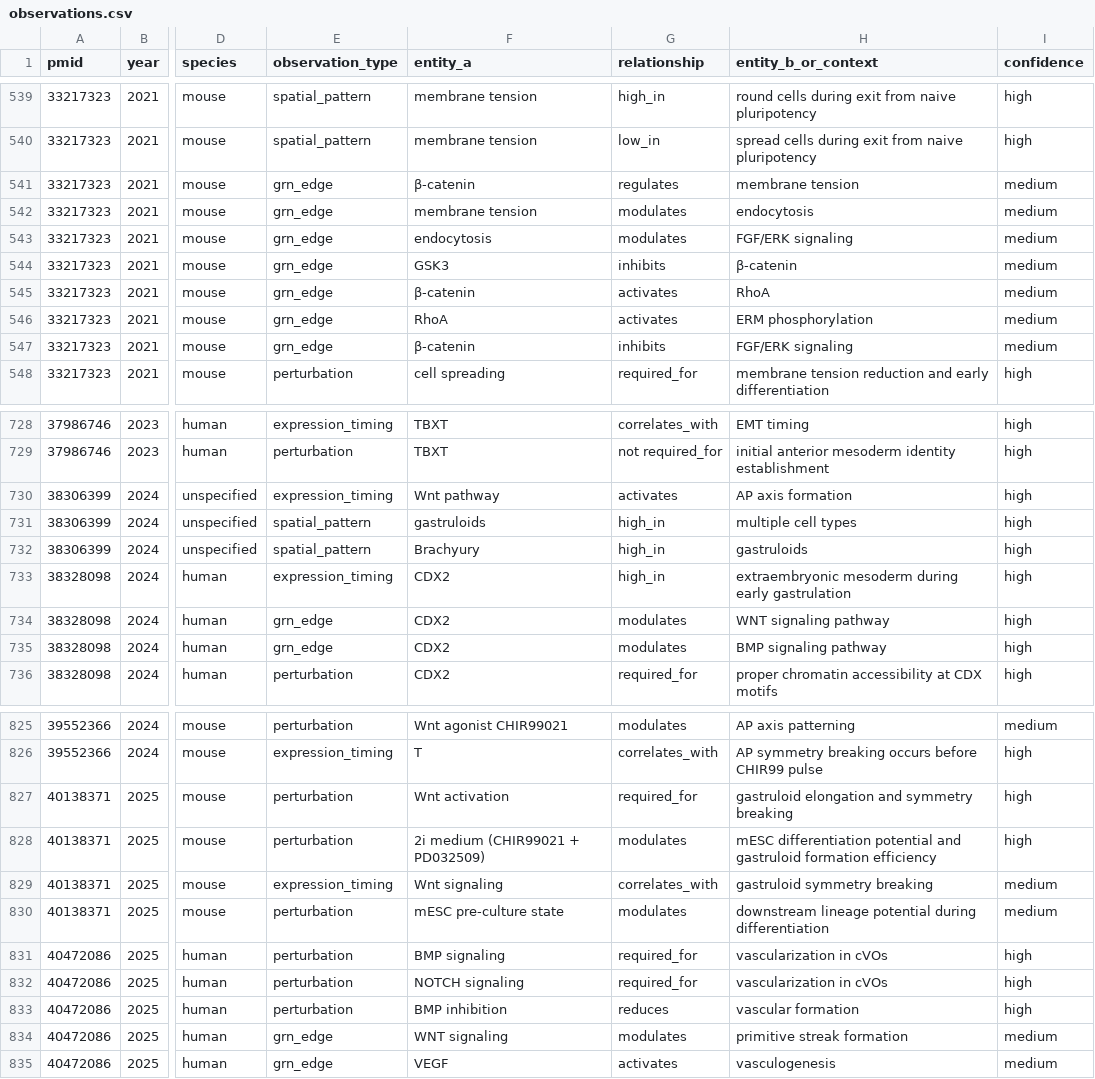
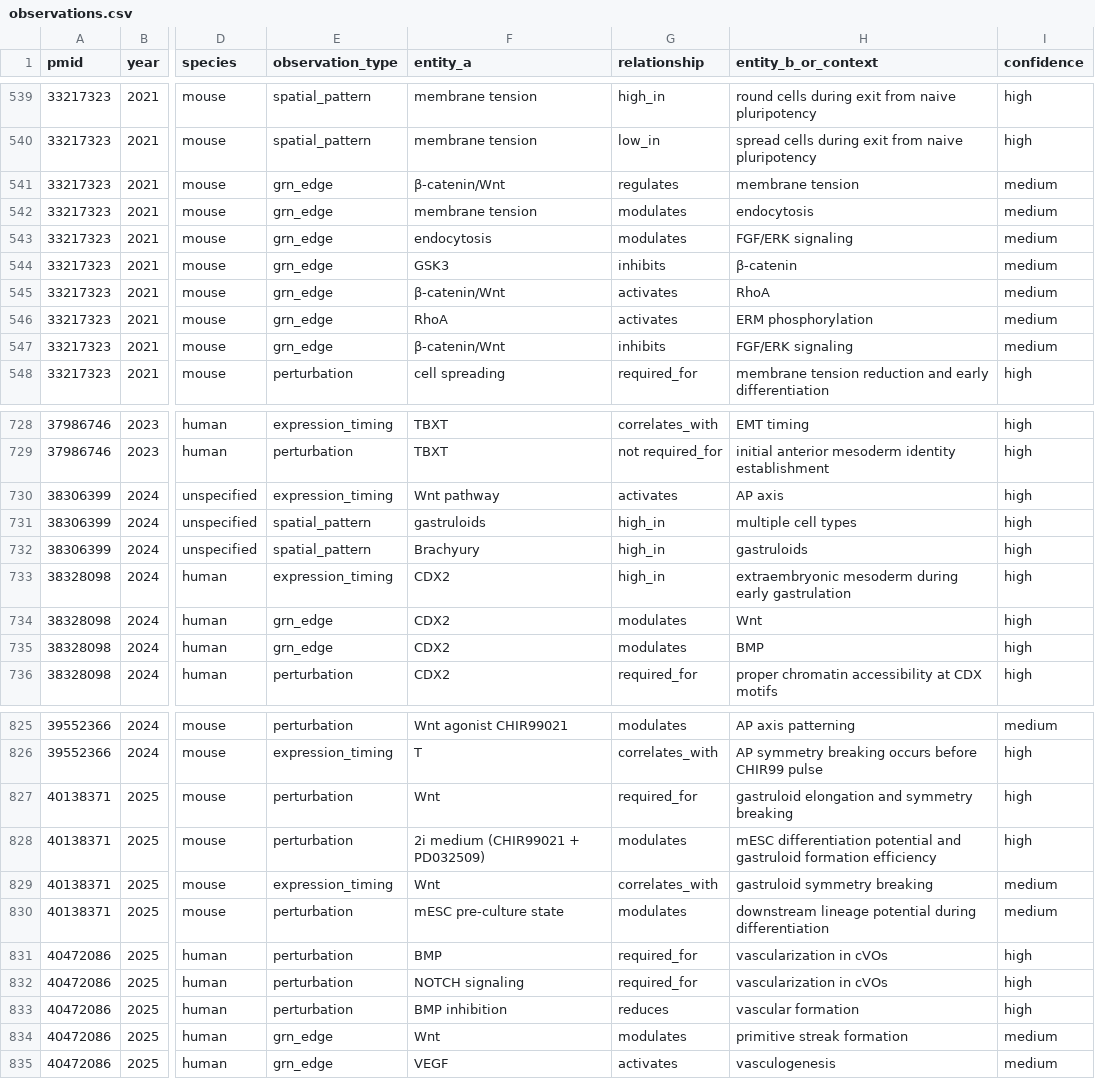
Before and after one commit to Krishna-Rajagopal/gastruloid-search, a CSV file: data/observations.csv, drawn as a sheet; only a part is shown, gaps mark what is left out; the diff covers the shown part only; the diff names each change by its address in the sheet, - before the commit and + after, or states it on an @@ line.

```diff
--- a/data/observations.csv
+++ b/data/observations.csv
-F541 (entity_a): β-catenin
+F541 (entity_a): β-catenin/Wnt
-F545 (entity_a): β-catenin
+F545 (entity_a): β-catenin/Wnt
-F547 (entity_a): β-catenin
+F547 (entity_a): β-catenin/Wnt
-H730 (entity_b_or_context): AP axis formation
+H730 (entity_b_or_context): AP axis
-H734 (entity_b_or_context): WNT signaling pathway
+H734 (entity_b_or_context): Wnt
-H735 (entity_b_or_context): BMP signaling pathway
+H735 (entity_b_or_context): BMP
-F827 (entity_a): Wnt activation
+F827 (entity_a): Wnt
-F829 (entity_a): Wnt signaling
+F829 (entity_a): Wnt
-F831 (entity_a): BMP signaling
+F831 (entity_a): BMP
-F834 (entity_a): WNT signaling
+F834 (entity_a): Wnt
```
Also changed, not shown: 59 edited cells elsewhere in this file, 1 other file.
